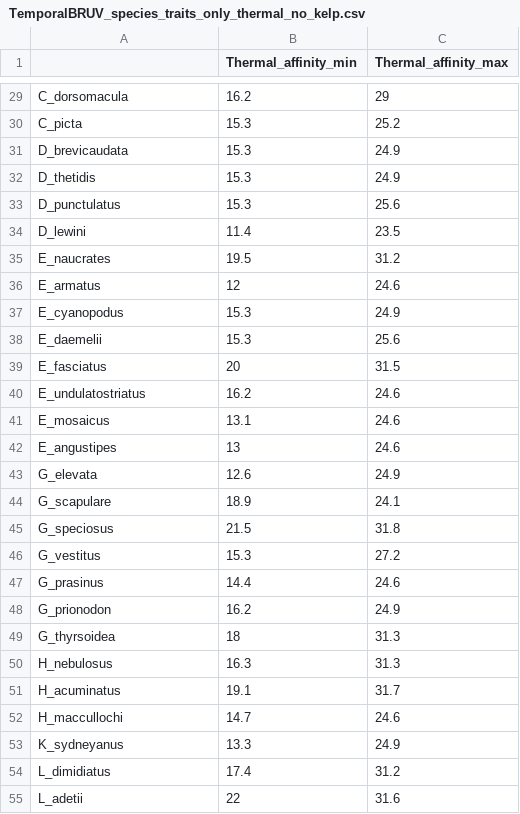
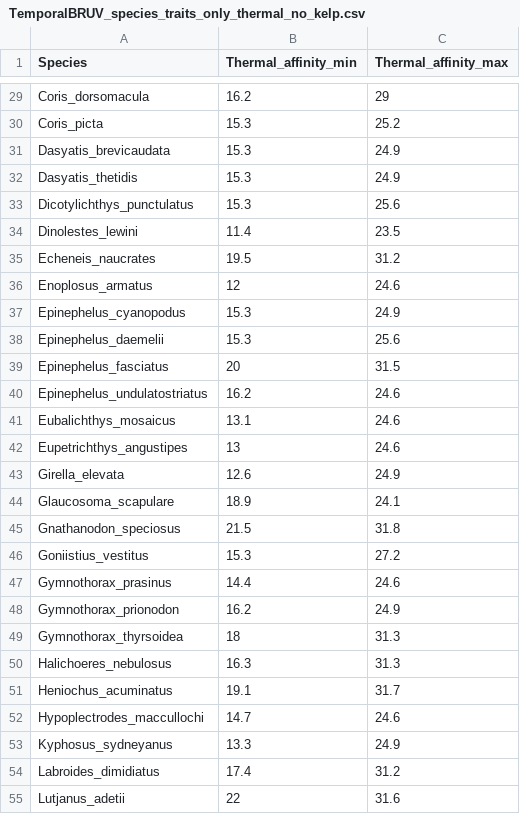
Before and after one commit to mpaulasg/Functional-Diversity_PaulaSgarlatta, a CSV file: from_paula/TemporalBRUV_species_traits_only_thermal_no_kelp.csv, drawn as a sheet; only a part is shown, gaps mark what is left out; the diff covers the shown part only; the diff names each change by its address in the sheet, - before the commit and + after, or states it on an @@ line.

```diff
--- a/from_paula/TemporalBRUV_species_traits_only_thermal_no_kelp.csv
+++ b/from_paula/TemporalBRUV_species_traits_only_thermal_no_kelp.csv
-A1: (empty)
+A1: Species
-A29 (Species): C_dorsomacula
+A29 (Species): Coris_dorsomacula
-A30 (Species): C_picta
+A30 (Species): Coris_picta
-A31 (Species): D_brevicaudata
+A31 (Species): Dasyatis_brevicaudata
-A32 (Species): D_thetidis
+A32 (Species): Dasyatis_thetidis
-A33 (Species): D_punctulatus
+A33 (Species): Dicotylichthys_punctulatus
-A34 (Species): D_lewini
+A34 (Species): Dinolestes_lewini
-A35 (Species): E_naucrates
+A35 (Species): Echeneis_naucrates
-A36 (Species): E_armatus
+A36 (Species): Enoplosus_armatus
-A37 (Species): E_cyanopodus
+A37 (Species): Epinephelus_cyanopodus
-A38 (Species): E_daemelii
+A38 (Species): Epinephelus_daemelii
-A39 (Species): E_fasciatus
+A39 (Species): Epinephelus_fasciatus
-A40 (Species): E_undulatostriatus
+A40 (Species): Epinephelus_undulatostriatus
-A41 (Species): E_mosaicus
+A41 (Species): Eubalichthys_mosaicus
-A42 (Species): E_angustipes
+A42 (Species): Eupetrichthys_angustipes
-A43 (Species): G_elevata
+A43 (Species): Girella_elevata
-A44 (Species): G_scapulare
+A44 (Species): Glaucosoma_scapulare
-A45 (Species): G_speciosus
+A45 (Species): Gnathanodon_speciosus
-A46 (Species): G_vestitus
+A46 (Species): Goniistius_vestitus
-A47 (Species): G_prasinus
+A47 (Species): Gymnothorax_prasinus
-A48 (Species): G_prionodon
+A48 (Species): Gymnothorax_prionodon
-A49 (Species): G_thyrsoidea
+A49 (Species): Gymnothorax_thyrsoidea
-A50 (Species): H_nebulosus
+A50 (Species): Halichoeres_nebulosus
-A51 (Species): H_acuminatus
+A51 (Species): Heniochus_acuminatus
-A52 (Species): H_maccullochi
+A52 (Species): Hypoplectrodes_maccullochi
-A53 (Species): K_sydneyanus
+A53 (Species): Kyphosus_sydneyanus
-A54 (Species): L_dimidiatus
+A54 (Species): Labroides_dimidiatus
-A55 (Species): L_adetii
+A55 (Species): Lutjanus_adetii
```
Also changed, not shown: 79 edited cells elsewhere in this file, from_paula/SpatialUVC_species_traits_only_thermal.csv, from_paula/TemporalBRUV_species_traits_only_thermal_kelp.csv.
